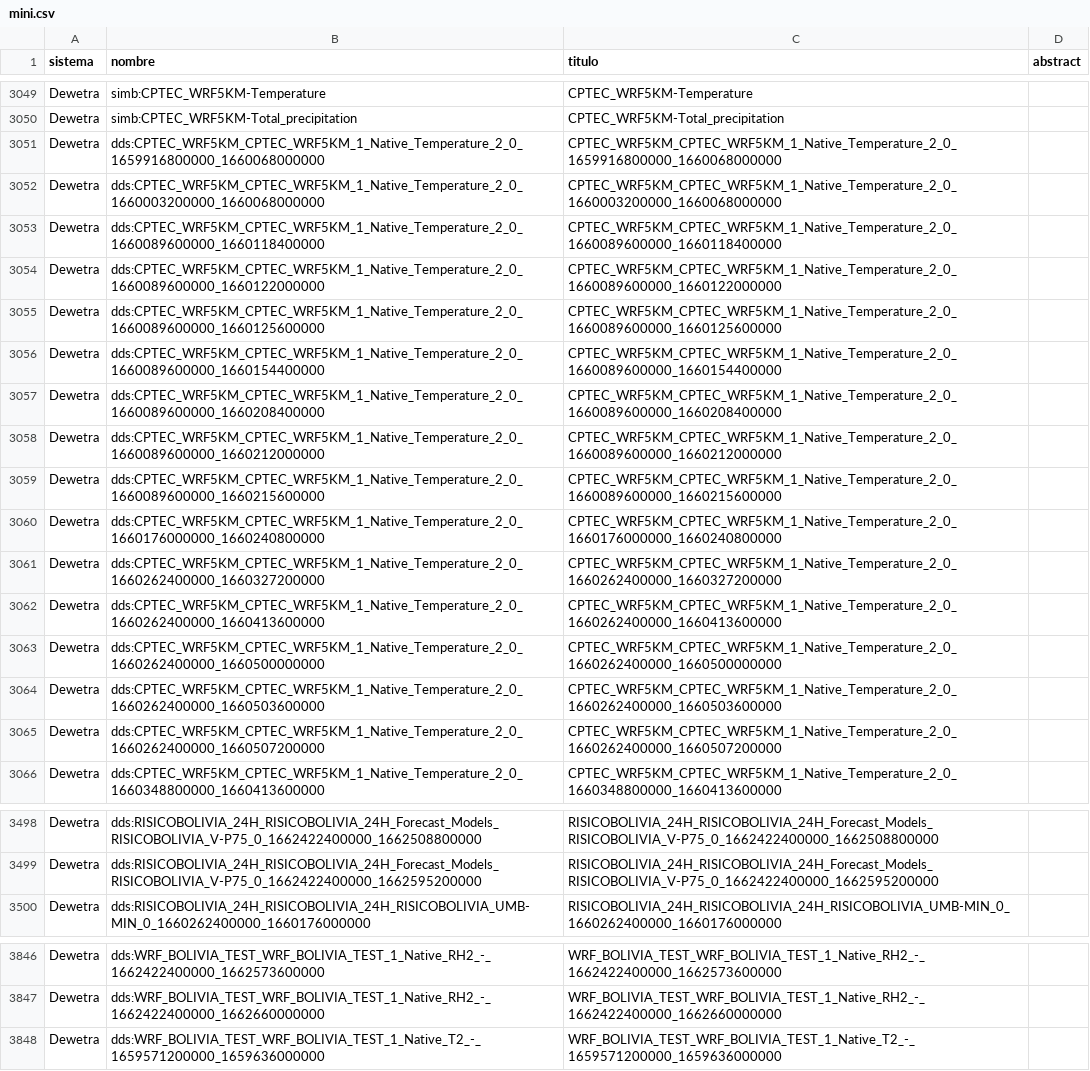
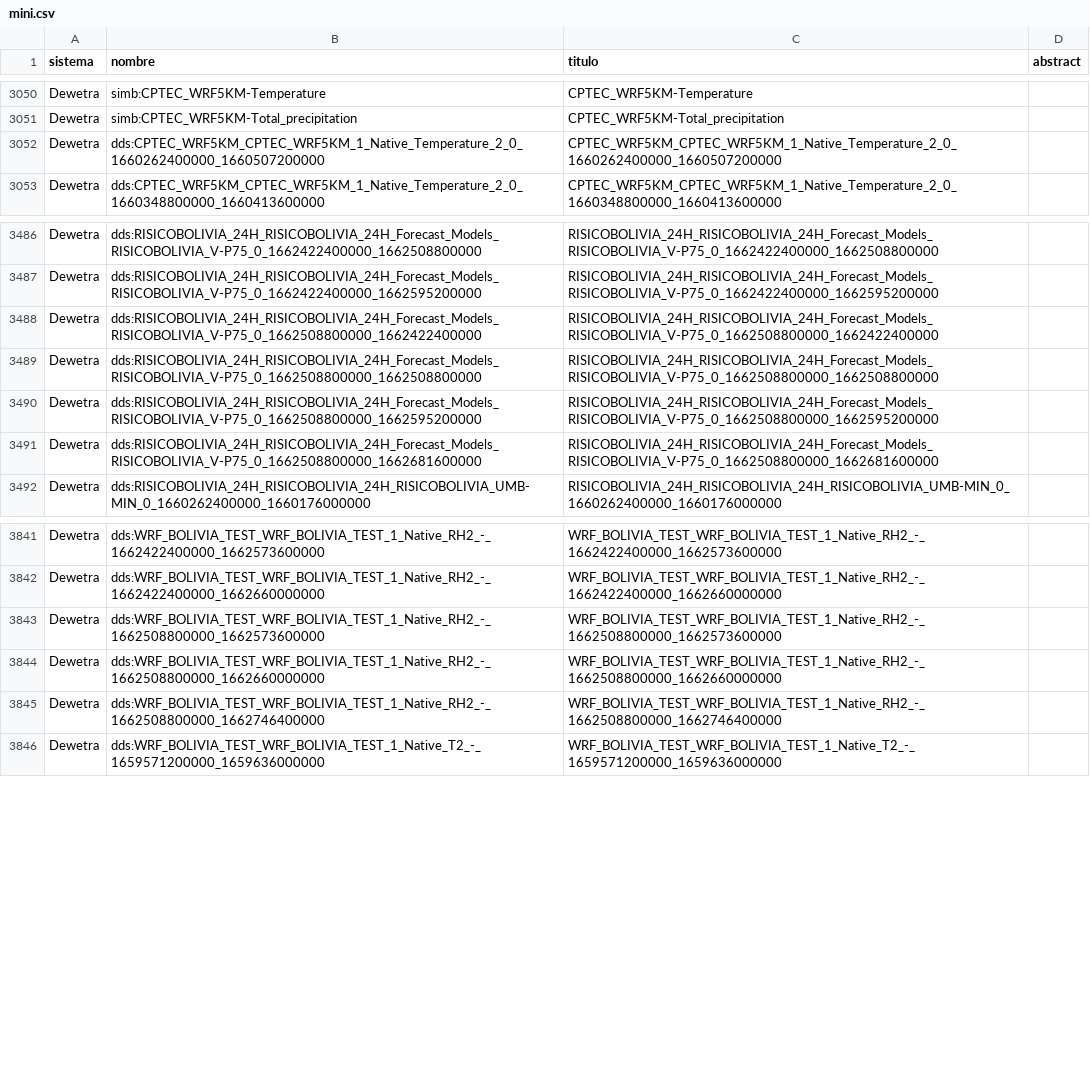
Before and after one commit to mauforonda/geodatos, a CSV file: docs/mini.csv, drawn as a sheet; only a part is shown, gaps mark what is left out; the diff covers the shown part only.

```diff
--- a/docs/mini.csv
+++ b/docs/mini.csv
@@ -3163,16 +3164,2 @@ Dewetra,simb:CPTEC_WRF5KM-Temperature,CPTEC_WRF5KM-Temperature,
 Dewetra,simb:CPTEC_WRF5KM-Total_precipitation,CPTEC_WRF5KM-Total_precipitation,
-Dewetra,dds:CPTEC_WRF5KM_CPTEC_WRF5KM_1_Native_Temperature_2_0_1659916800000_1660068000000,CPTEC_WRF5KM_CPTEC_WRF5KM_1_Native_Temperature_2_0_1659916800000_1660068000000,
-Dewetra,dds:CPTEC_WRF5KM_CPTEC_WRF5KM_1_Native_Temperature_2_0_1660003200000_1660068000000,CPTEC_WRF5KM_CPTEC_WRF5KM_1_Native_Temperature_2_0_1660003200000_1660068000000,
-Dewetra,dds:CPTEC_WRF5KM_CPTEC_WRF5KM_1_Native_Temperature_2_0_1660089600000_1660118400000,CPTEC_WRF5KM_CPTEC_WRF5KM_1_Native_Temperature_2_0_1660089600000_1660118400000,
-Dewetra,dds:CPTEC_WRF5KM_CPTEC_WRF5KM_1_Native_Temperature_2_0_1660089600000_1660122000000,CPTEC_WRF5KM_CPTEC_WRF5KM_1_Native_Temperature_2_0_1660089600000_1660122000000,
-Dewetra,dds:CPTEC_WRF5KM_CPTEC_WRF5KM_1_Native_Temperature_2_0_1660089600000_1660125600000,CPTEC_WRF5KM_CPTEC_WRF5KM_1_Native_Temperature_2_0_1660089600000_1660125600000,
-Dewetra,dds:CPTEC_WRF5KM_CPTEC_WRF5KM_1_Native_Temperature_2_0_1660089600000_1660154400000,CPTEC_WRF5KM_CPTEC_WRF5KM_1_Native_Temperature_2_0_1660089600000_1660154400000,
-Dewetra,dds:CPTEC_WRF5KM_CPTEC_WRF5KM_1_Native_Temperature_2_0_1660089600000_1660208400000,CPTEC_WRF5KM_CPTEC_WRF5KM_1_Native_Temperature_2_0_1660089600000_1660208400000,
-Dewetra,dds:CPTEC_WRF5KM_CPTEC_WRF5KM_1_Native_Temperature_2_0_1660089600000_1660212000000,CPTEC_WRF5KM_CPTEC_WRF5KM_1_Native_Temperature_2_0_1660089600000_1660212000000,
-Dewetra,dds:CPTEC_WRF5KM_CPTEC_WRF5KM_1_Native_Temperature_2_0_1660089600000_1660215600000,CPTEC_WRF5KM_CPTEC_WRF5KM_1_Native_Temperature_2_0_1660089600000_1660215600000,
-Dewetra,dds:CPTEC_WRF5KM_CPTEC_WRF5KM_1_Native_Temperature_2_0_1660176000000_1660240800000,CPTEC_WRF5KM_CPTEC_WRF5KM_1_Native_Temperature_2_0_1660176000000_1660240800000,
-Dewetra,dds:CPTEC_WRF5KM_CPTEC_WRF5KM_1_Native_Temperature_2_0_1660262400000_1660327200000,CPTEC_WRF5KM_CPTEC_WRF5KM_1_Native_Temperature_2_0_1660262400000_1660327200000,
-Dewetra,dds:CPTEC_WRF5KM_CPTEC_WRF5KM_1_Native_Temperature_2_0_1660262400000_1660413600000,CPTEC_WRF5KM_CPTEC_WRF5KM_1_Native_Temperature_2_0_1660262400000_1660413600000,
-Dewetra,dds:CPTEC_WRF5KM_CPTEC_WRF5KM_1_Native_Temperature_2_0_1660262400000_1660500000000,CPTEC_WRF5KM_CPTEC_WRF5KM_1_Native_Temperature_2_0_1660262400000_1660500000000,
-Dewetra,dds:CPTEC_WRF5KM_CPTEC_WRF5KM_1_Native_Temperature_2_0_1660262400000_1660503600000,CPTEC_WRF5KM_CPTEC_WRF5KM_1_Native_Temperature_2_0_1660262400000_1660503600000,
 Dewetra,dds:CPTEC_WRF5KM_CPTEC_WRF5KM_1_Native_Temperature_2_0_1660262400000_1660507200000,CPTEC_WRF5KM_CPTEC_WRF5KM_1_Native_Temperature_2_0_1660262400000_1660507200000,
@@ -3612,2 +3600,6 @@ Dewetra,dds:RISICOBOLIVIA_24H_RISICOBOLIVIA_24H_Forecast_Models_RISICOBOLIVIA_V-
 Dewetra,dds:RISICOBOLIVIA_24H_RISICOBOLIVIA_24H_Forecast_Models_RISICOBOLIVIA_V-P75_0_1662422400000_1662595200000,RISICOBOLIVIA_24H_RISICOBOLIVIA_24H_Forecast_Models_RISICOBOLIVIA_V-P75_0_1662422400000_1662595200000,
+Dewetra,dds:RISICOBOLIVIA_24H_RISICOBOLIVIA_24H_Forecast_Models_RISICOBOLIVIA_V-P75_0_1662508800000_1662422400000,RISICOBOLIVIA_24H_RISICOBOLIVIA_24H_Forecast_Models_RISICOBOLIVIA_V-P75_0_1662508800000_1662422400000,
+Dewetra,dds:RISICOBOLIVIA_24H_RISICOBOLIVIA_24H_Forecast_Models_RISICOBOLIVIA_V-P75_0_1662508800000_1662508800000,RISICOBOLIVIA_24H_RISICOBOLIVIA_24H_Forecast_Models_RISICOBOLIVIA_V-P75_0_1662508800000_1662508800000,
+Dewetra,dds:RISICOBOLIVIA_24H_RISICOBOLIVIA_24H_Forecast_Models_RISICOBOLIVIA_V-P75_0_1662508800000_1662595200000,RISICOBOLIVIA_24H_RISICOBOLIVIA_24H_Forecast_Models_RISICOBOLIVIA_V-P75_0_1662508800000_1662595200000,
+Dewetra,dds:RISICOBOLIVIA_24H_RISICOBOLIVIA_24H_Forecast_Models_RISICOBOLIVIA_V-P75_0_1662508800000_1662681600000,RISICOBOLIVIA_24H_RISICOBOLIVIA_24H_Forecast_Models_RISICOBOLIVIA_V-P75_0_1662508800000_1662681600000,
 Dewetra,dds:RISICOBOLIVIA_24H_RISICOBOLIVIA_24H_RISICOBOLIVIA_UMB-MIN_0_1660262400000_1660176000000,RISICOBOLIVIA_24H_RISICOBOLIVIA_24H_RISICOBOLIVIA_UMB-MIN_0_1660262400000_1660176000000,
@@ -3960,2 +3955,5 @@ Dewetra,dds:WRF_BOLIVIA_TEST_WRF_BOLIVIA_TEST_1_Native_RH2_-_1662422400000_16625
 Dewetra,dds:WRF_BOLIVIA_TEST_WRF_BOLIVIA_TEST_1_Native_RH2_-_1662422400000_1662660000000,WRF_BOLIVIA_TEST_WRF_BOLIVIA_TEST_1_Native_RH2_-_1662422400000_1662660000000,
+Dewetra,dds:WRF_BOLIVIA_TEST_WRF_BOLIVIA_TEST_1_Native_RH2_-_1662508800000_1662573600000,WRF_BOLIVIA_TEST_WRF_BOLIVIA_TEST_1_Native_RH2_-_1662508800000_1662573600000,
+Dewetra,dds:WRF_BOLIVIA_TEST_WRF_BOLIVIA_TEST_1_Native_RH2_-_1662508800000_1662660000000,WRF_BOLIVIA_TEST_WRF_BOLIVIA_TEST_1_Native_RH2_-_1662508800000_1662660000000,
+Dewetra,dds:WRF_BOLIVIA_TEST_WRF_BOLIVIA_TEST_1_Native_RH2_-_1662508800000_1662746400000,WRF_BOLIVIA_TEST_WRF_BOLIVIA_TEST_1_Native_RH2_-_1662508800000_1662746400000,
 Dewetra,dds:WRF_BOLIVIA_TEST_WRF_BOLIVIA_TEST_1_Native_T2_-_1659571200000_1659636000000,WRF_BOLIVIA_TEST_WRF_BOLIVIA_TEST_1_Native_T2_-_1659571200000_1659636000000,
```
Also changed, not shown: 8 added rows elsewhere in this file, 3 other files.
